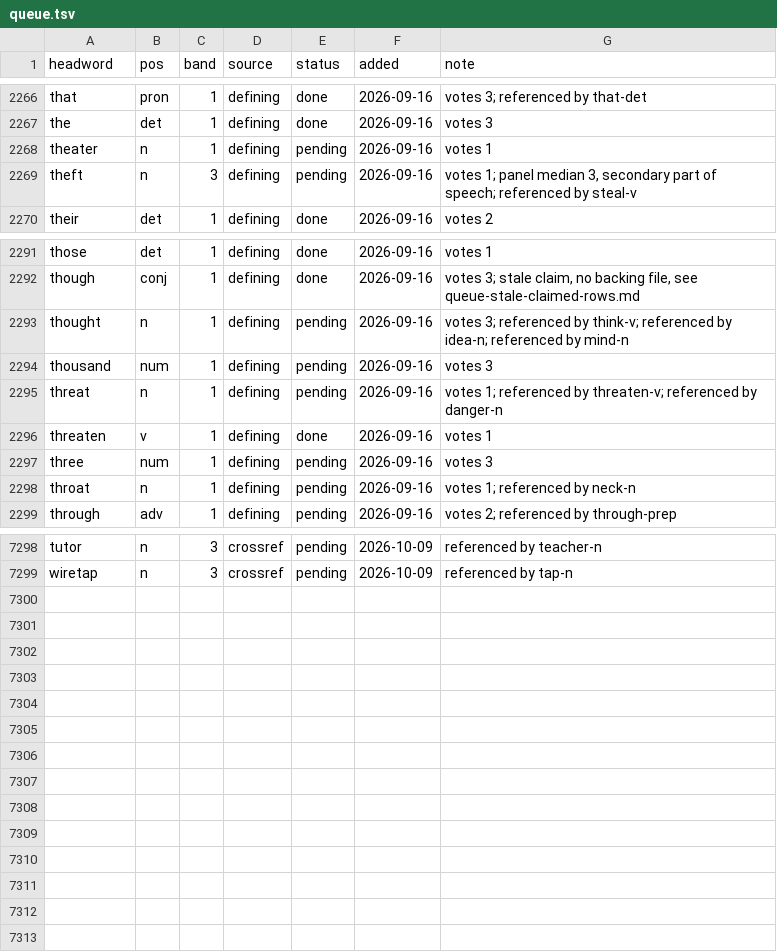
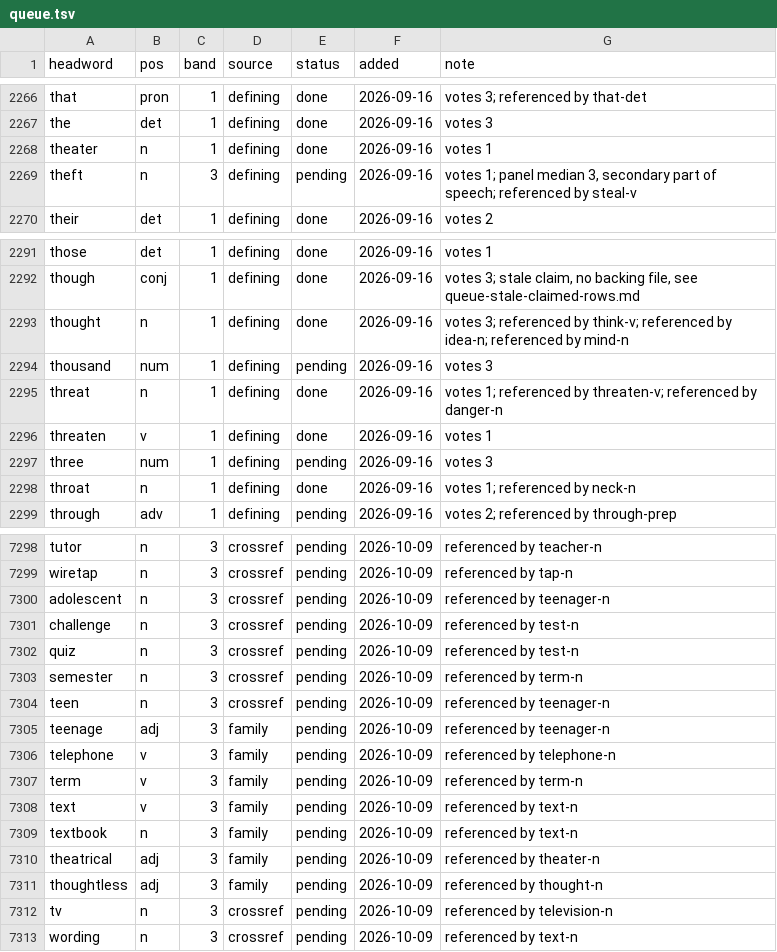
Before and after one commit to tkgally/eex-dict, a TSV file: headwords/queue.tsv, drawn as a sheet; only a part is shown, gaps mark what is left out; the diff covers the shown part only.

```diff
--- a/headwords/queue.tsv
+++ b/headwords/queue.tsv
@@ -2267,3 +2267,3 @@ that	pron	1	defining	done	2026-09-16	votes 3; referenced by that-det
 the	det	1	defining	done	2026-09-16	votes 3
-theater	n	1	defining	pending	2026-09-16	votes 1
+theater	n	1	defining	done	2026-09-16	votes 1
 theft	n	3	defining	pending	2026-09-16	votes 1; panel median 3, secondary part of speech; referenced by steal-v
@@ -2292,8 +2292,8 @@ those	det	1	defining	done	2026-09-16	votes 1
 though	conj	1	defining	done	2026-09-16	votes 3; stale claim, no backing file, see queue-stale-claimed-rows.md
-thought	n	1	defining	pending	2026-09-16	votes 3; referenced by think-v; referenced by idea-n; referenced by mind-n
+thought	n	1	defining	done	2026-09-16	votes 3; referenced by think-v; referenced by idea-n; referenced by mind-n
 thousand	num	1	defining	pending	2026-09-16	votes 3
-threat	n	1	defining	pending	2026-09-16	votes 1; referenced by threaten-v; referenced by danger-n
+threat	n	1	defining	done	2026-09-16	votes 1; referenced by threaten-v; referenced by danger-n
 threaten	v	1	defining	done	2026-09-16	votes 1
 three	num	1	defining	pending	2026-09-16	votes 3
-throat	n	1	defining	pending	2026-09-16	votes 1; referenced by neck-n
+throat	n	1	defining	done	2026-09-16	votes 1; referenced by neck-n
 through	adv	1	defining	pending	2026-09-16	votes 2; referenced by through-prep
@@ -7299 +7299,15 @@ tutor	n	3	crossref	pending	2026-10-09	referenced by teacher-n
 wiretap	n	3	crossref	pending	2026-10-09	referenced by tap-n
+adolescent	n	3	crossref	pending	2026-10-09	referenced by teenager-n
+challenge	n	3	crossref	pending	2026-10-09	referenced by test-n
+quiz	n	3	crossref	pending	2026-10-09	referenced by test-n
+semester	n	3	crossref	pending	2026-10-09	referenced by term-n
+teen	n	3	crossref	pending	2026-10-09	referenced by teenager-n
+teenage	adj	3	family	pending	2026-10-09	referenced by teenager-n
+telephone	v	3	family	pending	2026-10-09	referenced by telephone-n
+term	v	3	family	pending	2026-10-09	referenced by term-n
+text	v	3	family	pending	2026-10-09	referenced by text-n
+textbook	n	3	family	pending	2026-10-09	referenced by text-n
+theatrical	adj	3	family	pending	2026-10-09	referenced by theater-n
+thoughtless	adj	3	family	pending	2026-10-09	referenced by thought-n
+tv	n	3	crossref	pending	2026-10-09	referenced by television-n
+wording	n	3	crossref	pending	2026-10-09	referenced by text-n
```
Also changed, not shown: 27 edited cells elsewhere in this file, 32 other files.
